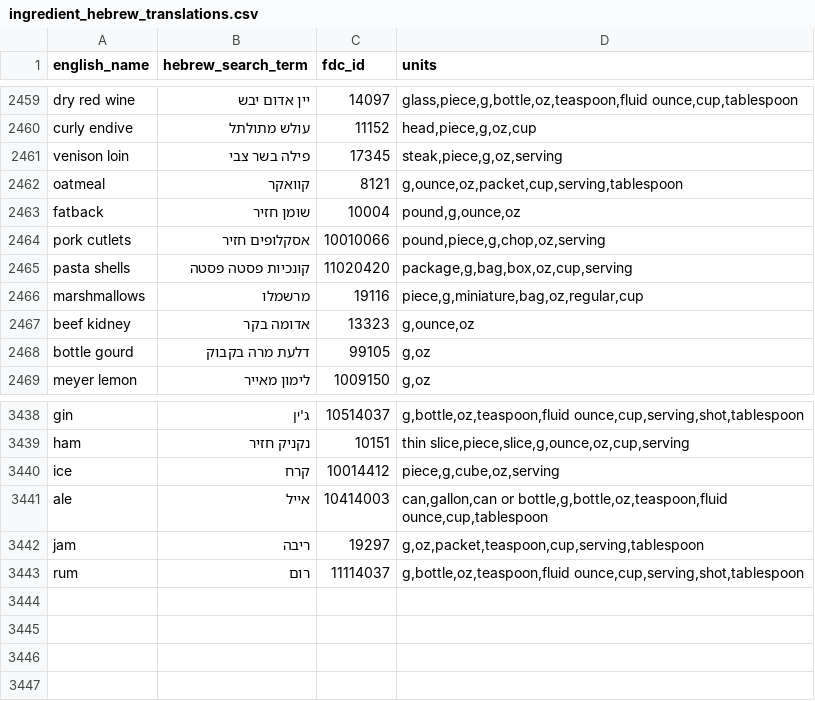
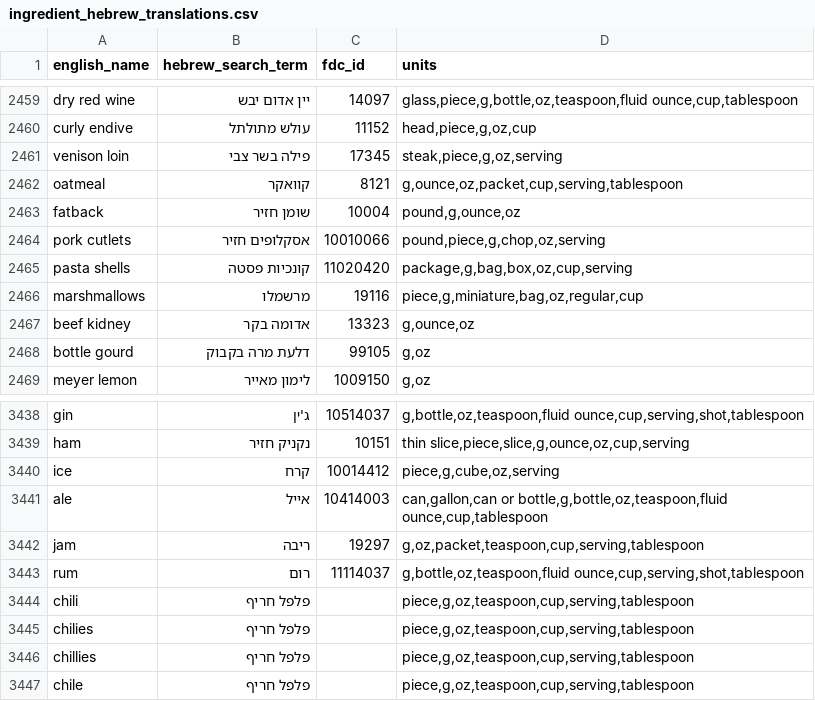
Before and after one commit to moataz189/ai-supermarket-shopping-assistant, a CSV file: app/agent/data/ingredient_hebrew_translations.csv, drawn as a sheet; only a part is shown, gaps mark what is left out.

```diff
--- a/app/agent/data/ingredient_hebrew_translations.csv
+++ b/app/agent/data/ingredient_hebrew_translations.csv
@@ -2464,3 +2464,3 @@ fatback;שומן חזיר;10004;pound,g,ounce,oz
 pork cutlets;אסקלופים חזיר;10010066;pound,piece,g,chop,oz,serving
-pasta shells;קונכיות פסטה פסטה;11020420;package,g,bag,box,oz,cup,serving
+pasta shells;קונכיות פסטה;11020420;package,g,bag,box,oz,cup,serving
 marshmallows;מרשמלו;19116;piece,g,miniature,bag,oz,regular,cup
@@ -3443 +3443,5 @@ jam;ריבה;19297;g,oz,packet,teaspoon,cup,serving,tablespoon
 rum;רום;11114037;g,bottle,oz,teaspoon,fluid ounce,cup,serving,shot,tablespoon
+chili;פלפל חריף;;piece,g,oz,teaspoon,cup,serving,tablespoon
+chilies;פלפל חריף;;piece,g,oz,teaspoon,cup,serving,tablespoon
+chillies;פלפל חריף;;piece,g,oz,teaspoon,cup,serving,tablespoon
+chile;פלפל חריף;;piece,g,oz,teaspoon,cup,serving,tablespoon
```
Also changed, not shown: 2 other files.
